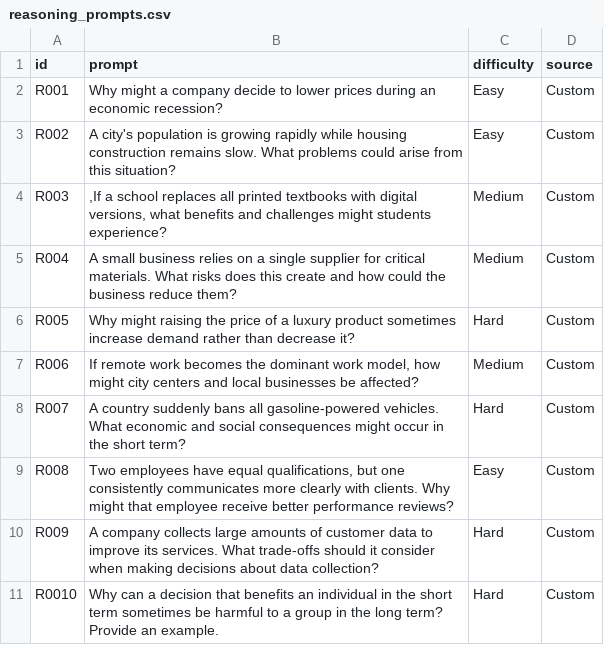
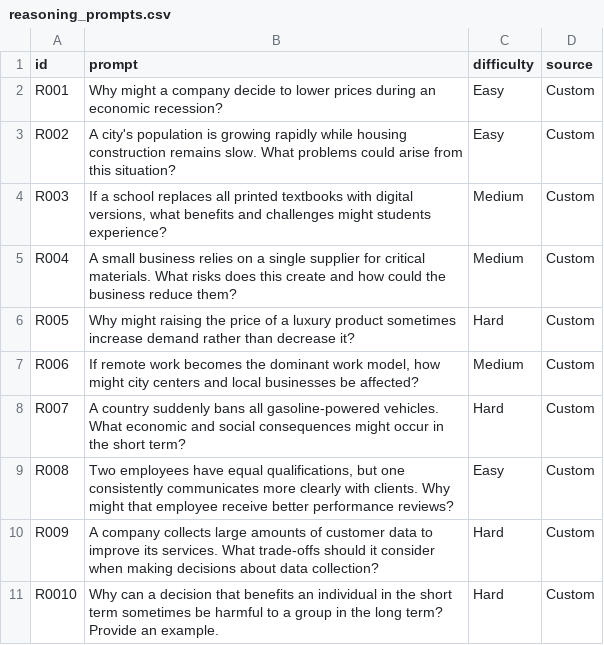
Before and after one commit to zpanacea/llm-response-evaluation-framework, a CSV file: data/prompts/reasoning_prompts.csv, drawn as a sheet.

Commit message:
Update reasoning_prompts.csv

```diff
--- a/data/prompts/reasoning_prompts.csv
+++ b/data/prompts/reasoning_prompts.csv
@@ -3,3 +3,3 @@ R001,Why might a company decide to lower prices during an economic recession?,Ea
 R002,A city's population is growing rapidly while housing construction remains slow. What problems could arise from this situation?,Easy,Custom
-R003,",If a school replaces all printed textbooks with digital versions, what benefits and challenges might students experience?",Medium,Custom
+R003,"If a school replaces all printed textbooks with digital versions, what benefits and challenges might students experience?",Medium,Custom
 R004,A small business relies on a single supplier for critical materials. What risks does this create and how could the business reduce them?,Medium,Custom
```
